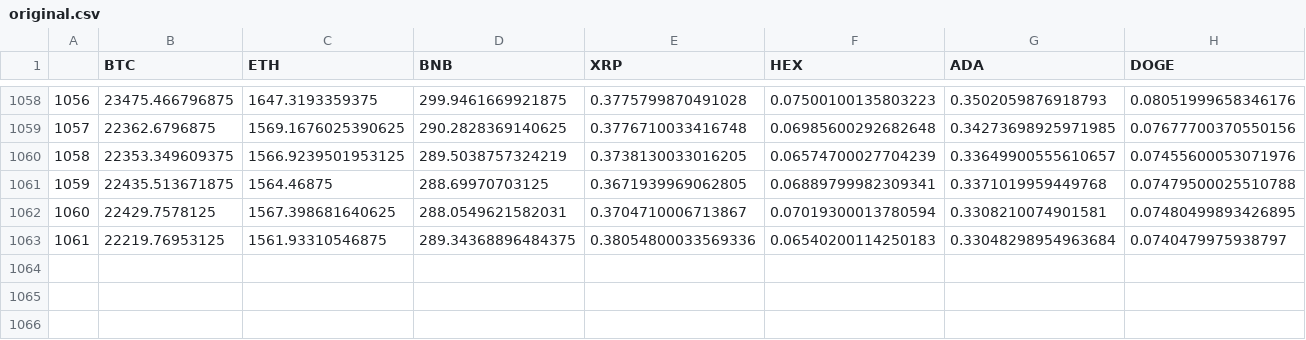
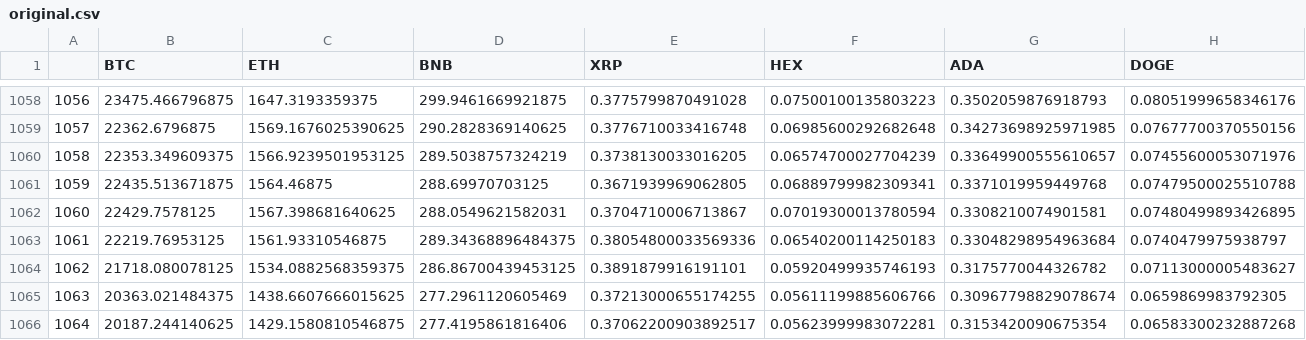
Before and after one commit to Kosuke-K-21/crypto_prophets, a CSV file: frontend/data/original.csv, drawn as a sheet; only a part is shown, gaps mark what is left out; rows hold the shown columns only; the diff names each change by its address in the sheet, - before the commit and + after, or states it on an @@ line.

Commit message:
data updated

```diff
--- a/frontend/data/original.csv
+++ b/frontend/data/original.csv
+row 1064: 1062 | 21718.080078125 | 1534.0882568359375 | 286.86700439453125 | 0.3891879916191101 | 0.05920499935746193 | 0.3175770044326782 | 0.07113000005483627
+row 1065: 1063 | 20363.021484375 | 1438.6607666015625 | 277.2961120605469 | 0.37213000655174255 | 0.05611199885606766 | 0.30967798829078674 | 0.0659869983792305
+row 1066: 1064 | 20187.244140625 | 1429.1580810546875 | 277.4195861816406 | 0.37062200903892517 | 0.05623999983072281 | 0.3153420090675354 | 0.06583300232887268
```
Also changed, not shown: frontend/data/arima.csv, frontend/data/kalman.csv, 4 other files.
